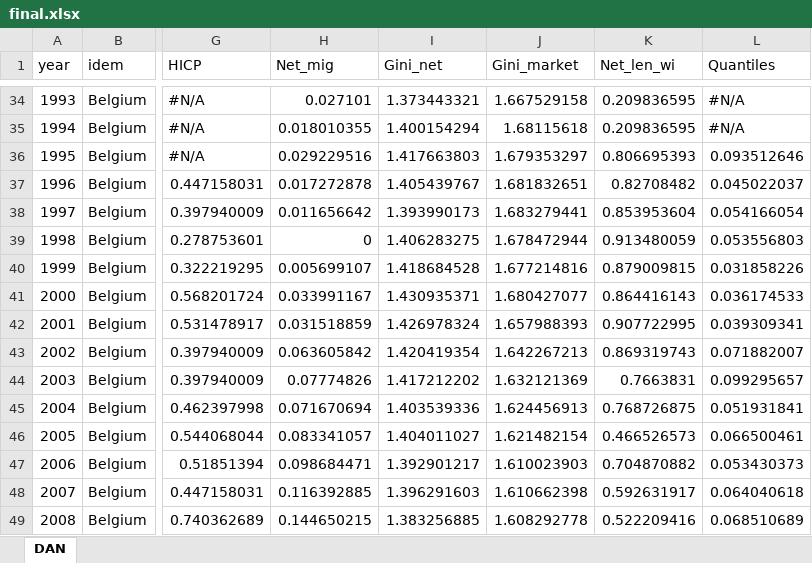
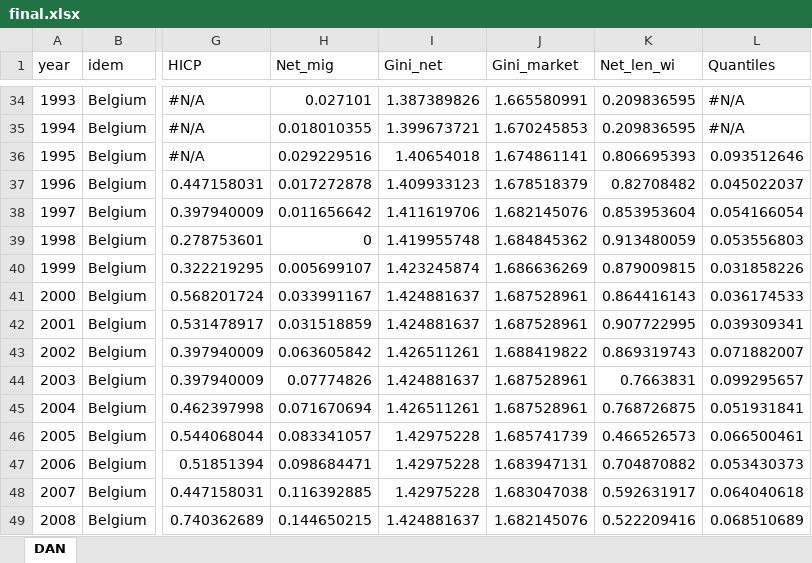
Before and after one commit to Vedia-JerezDaniel/Inequality, an Excel workbook: final.xlsx, sheet DAN, drawn as a sheet; only a part is shown, gaps mark what is left out; values as stored, in another font and other column widths than the file's, no cell formats; the diff covers the shown part only; the diff names each change by its address in the sheet, - before the commit and + after, or states it on an @@ line.

```diff
--- a/final.xlsx (sheet DAN)
+++ b/final.xlsx (sheet DAN)
-I34 (Gini_net): 1.373443321
+I34 (Gini_net): 1.387389826
-J34 (Gini_market): 1.667529158
+J34 (Gini_market): 1.665580991
-I35 (Gini_net): 1.400154294
+I35 (Gini_net): 1.399673721
-J35 (Gini_market): 1.68115618
+J35 (Gini_market): 1.670245853
-I36 (Gini_net): 1.417663803
+I36 (Gini_net): 1.40654018
-J36 (Gini_market): 1.679353297
+J36 (Gini_market): 1.674861141
-I37 (Gini_net): 1.405439767
+I37 (Gini_net): 1.409933123
-J37 (Gini_market): 1.681832651
+J37 (Gini_market): 1.678518379
-I38 (Gini_net): 1.393990173
+I38 (Gini_net): 1.411619706
-J38 (Gini_market): 1.683279441
+J38 (Gini_market): 1.682145076
-I39 (Gini_net): 1.406283275
+I39 (Gini_net): 1.419955748
-J39 (Gini_market): 1.678472944
+J39 (Gini_market): 1.684845362
-I40 (Gini_net): 1.418684528
+I40 (Gini_net): 1.423245874
-J40 (Gini_market): 1.677214816
+J40 (Gini_market): 1.686636269
-I41 (Gini_net): 1.430935371
+I41 (Gini_net): 1.424881637
-J41 (Gini_market): 1.680427077
+J41 (Gini_market): 1.687528961
-I42 (Gini_net): 1.426978324
+I42 (Gini_net): 1.424881637
-J42 (Gini_market): 1.657988393
+J42 (Gini_market): 1.687528961
-I43 (Gini_net): 1.420419354
+I43 (Gini_net): 1.426511261
-J43 (Gini_market): 1.642267213
+J43 (Gini_market): 1.688419822
-I44 (Gini_net): 1.417212202
+I44 (Gini_net): 1.424881637
-J44 (Gini_market): 1.632121369
+J44 (Gini_market): 1.687528961
-I45 (Gini_net): 1.403539336
+I45 (Gini_net): 1.426511261
-J45 (Gini_market): 1.624456913
+J45 (Gini_market): 1.687528961
-I46 (Gini_net): 1.404011027
+I46 (Gini_net): 1.42975228
-J46 (Gini_market): 1.621482154
+J46 (Gini_market): 1.685741739
-I47 (Gini_net): 1.392901217
+I47 (Gini_net): 1.42975228
-J47 (Gini_market): 1.610023903
+J47 (Gini_market): 1.683947131
-I48 (Gini_net): 1.396291603
+I48 (Gini_net): 1.42975228
-J48 (Gini_market): 1.610662398
+J48 (Gini_market): 1.683047038
-I49 (Gini_net): 1.383256885
+I49 (Gini_net): 1.424881637
-J49 (Gini_market): 1.608292778
+J49 (Gini_market): 1.682145076
```
Also changed, not shown: 1299 edited cells elsewhere in this sheet, cell formats, contra_f.xlsx, 5 other files.
